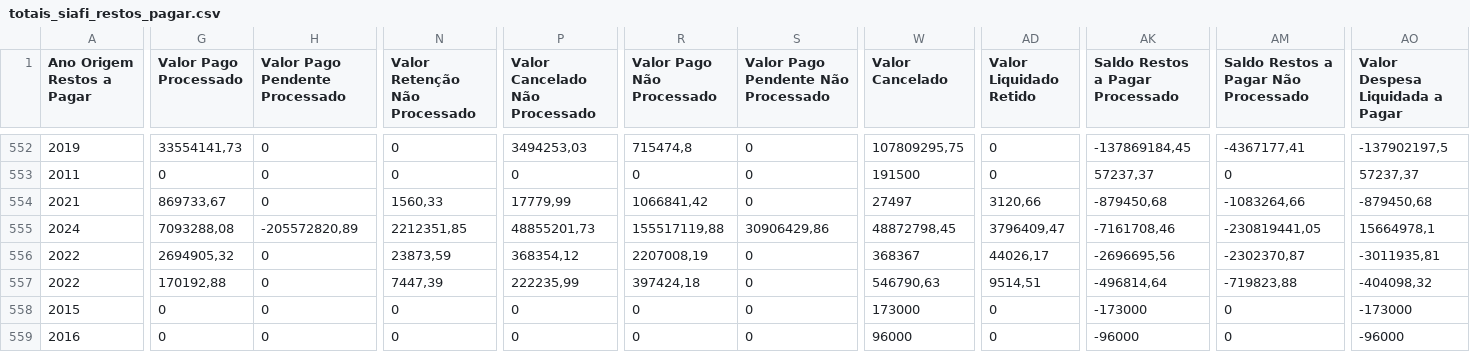
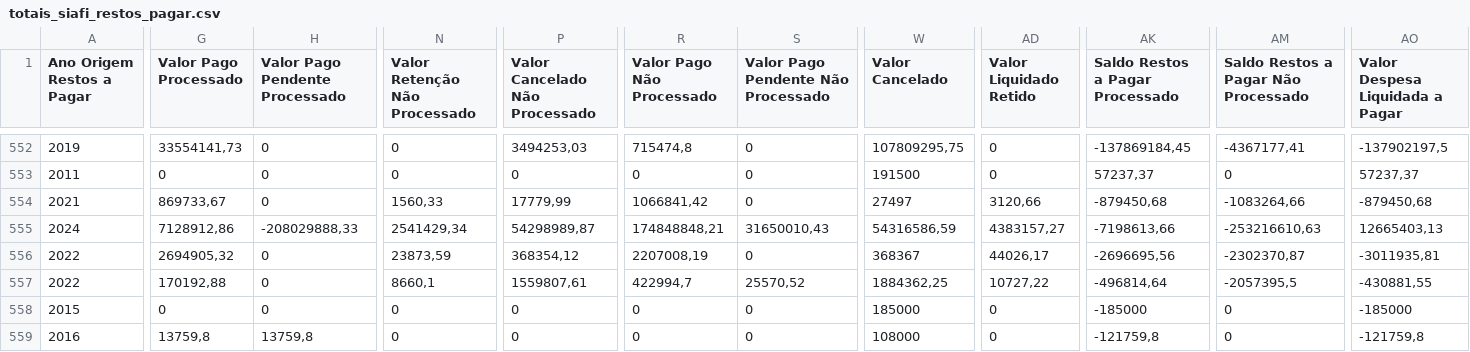
Before and after one commit to splor-mg/dados-totais-armazem-siafi, a CSV file: data-raw/totais_siafi_restos_pagar.csv, drawn as a sheet; only a part is shown, gaps mark what is left out; the diff covers the shown part only; the diff names each change by its address in the sheet, - before the commit and + after, or states it on an @@ line.

```diff
--- a/data-raw/totais_siafi_restos_pagar.csv
+++ b/data-raw/totais_siafi_restos_pagar.csv
-G555 (Valor Pago Processado): 7093288,08
+G555 (Valor Pago Processado): 7128912,86
-H555 (Valor Pago Pendente Processado): -205572820,89
+H555 (Valor Pago Pendente Processado): -208029888,33
-N555 (Valor Retenção Não Processado): 2212351,85
+N555 (Valor Retenção Não Processado): 2541429,34
-P555 (Valor Cancelado Não Processado): 48855201,73
+P555 (Valor Cancelado Não Processado): 54298989,87
-R555 (Valor Pago Não Processado): 155517119,88
+R555 (Valor Pago Não Processado): 174848848,21
-S555: 30906429,86
+S555: 31650010,43
-W555 (Valor Cancelado): 48872798,45
+W555 (Valor Cancelado): 54316586,59
-AD555 (Valor Liquidado Retido): 3796409,47
+AD555 (Valor Liquidado Retido): 4383157,27
-AK555 (Saldo Restos a Pagar Processado): -7161708,46
+AK555 (Saldo Restos a Pagar Processado): -7198613,66
-AM555: -230819441,05
+AM555: -253216610,63
-AO555 (Valor Despesa Liquidada a Pagar): 15664978,1
+AO555 (Valor Despesa Liquidada a Pagar): 12665403,13
-N557 (Valor Retenção Não Processado): 7447,39
+N557 (Valor Retenção Não Processado): 8660,1
-P557 (Valor Cancelado Não Processado): 222235,99
+P557 (Valor Cancelado Não Processado): 1559807,61
-R557 (Valor Pago Não Processado): 397424,18
+R557 (Valor Pago Não Processado): 422994,7
-S557: 0
+S557: 25570,52
-W557 (Valor Cancelado): 546790,63
+W557 (Valor Cancelado): 1884362,25
-AD557 (Valor Liquidado Retido): 9514,51
+AD557 (Valor Liquidado Retido): 10727,22
-AM557: -719823,88
+AM557: -2057395,5
-AO557 (Valor Despesa Liquidada a Pagar): -404098,32
+AO557 (Valor Despesa Liquidada a Pagar): -430881,55
-W558 (Valor Cancelado): 173000
+W558 (Valor Cancelado): 185000
-AK558 (Saldo Restos a Pagar Processado): -173000
+AK558 (Saldo Restos a Pagar Processado): -185000
-AO558 (Valor Despesa Liquidada a Pagar): -173000
+AO558 (Valor Despesa Liquidada a Pagar): -185000
-G559 (Valor Pago Processado): 0
+G559 (Valor Pago Processado): 13759,8
-H559 (Valor Pago Pendente Processado): 0
+H559 (Valor Pago Pendente Processado): 13759,8
-W559 (Valor Cancelado): 96000
+W559 (Valor Cancelado): 108000
-AK559 (Saldo Restos a Pagar Processado): -96000
+AK559 (Saldo Restos a Pagar Processado): -121759,8
-AO559 (Valor Despesa Liquidada a Pagar): -96000
+AO559 (Valor Despesa Liquidada a Pagar): -121759,8
```
Also changed, not shown: 36 edited cells elsewhere in this file, data-raw/totais_siafi_execucao_cota_current.csv, data-raw/totais_siafi_execucao_current.csv, 4 other files.
